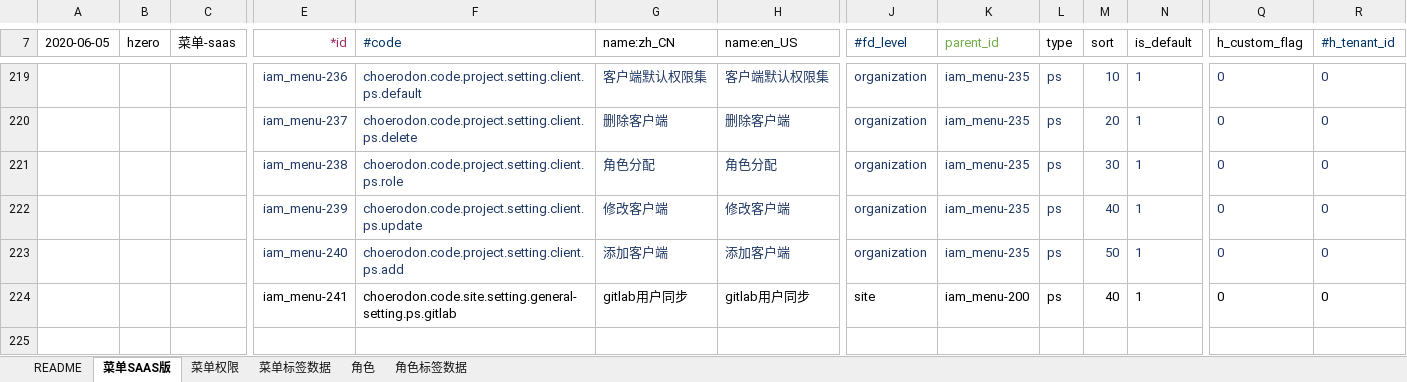
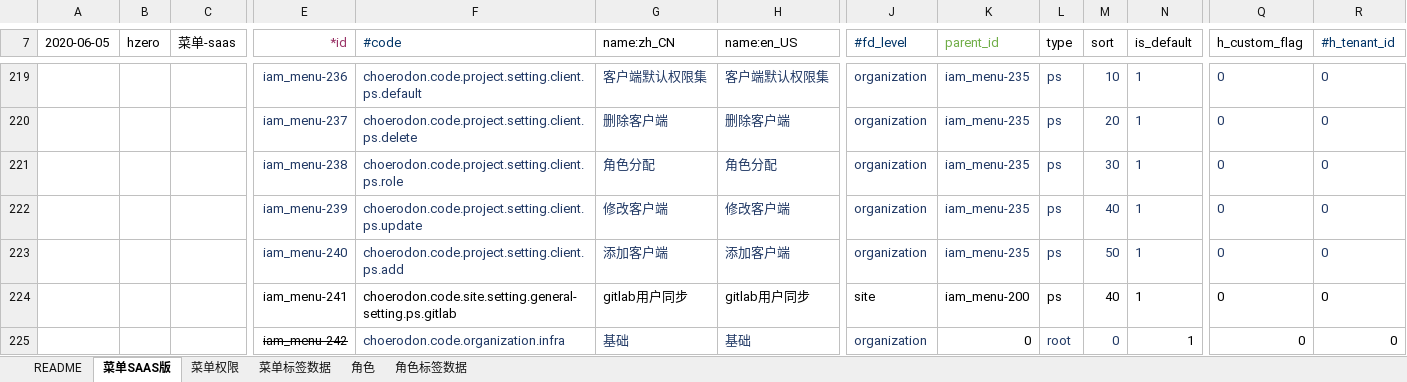
Before and after one commit to open-hand/choerodon-iam, an Excel workbook: src/main/resources/script/db/init-data/hzero_platform/hzero_platform/choerodon-iam-menu-user-role-label.xlsx, sheet 菜单SAAS版, drawn as a sheet; only a part is shown, gaps mark what is left out; values as stored, in another font and other column widths than the file's, no borders; rows hold the shown columns only; the diff names each change by its address in the sheet, - before the commit and + after, or states it on an @@ line.

```diff
--- a/src/main/resources/script/db/init-data/hzero_platform/hzero_platform/choerodon-iam-menu-user-role-label.xlsx (sheet 菜单SAAS版)
+++ b/src/main/resources/script/db/init-data/hzero_platform/hzero_platform/choerodon-iam-menu-user-role-label.xlsx (sheet 菜单SAAS版)
+row 225:  |  |  | iam_menu-242 | choerodon.code.organization.infra | 基础 | 基础 | organization | 0 | root | 0 | 1 | 0 | 0
```
